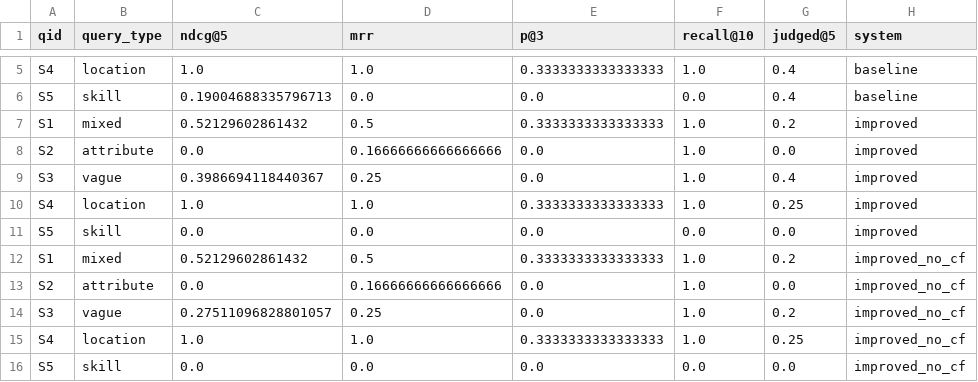
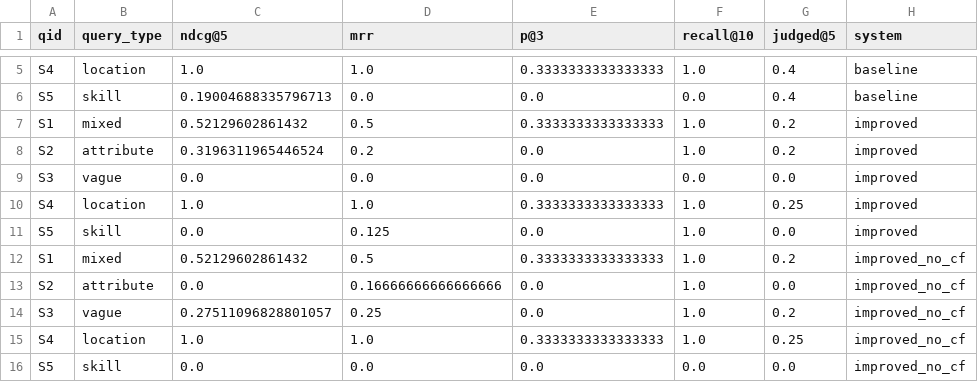
Before and after one commit to kollenur-student/MIS590_IR_Project, a CSV file: results/per_query.csv, drawn as a sheet; only a part is shown, gaps mark what is left out; the diff covers the shown part only.

```diff
--- a/results/per_query.csv
+++ b/results/per_query.csv
@@ -7,6 +7,6 @@ S5,skill,0.19004688335796713,0.0,0.0,0.0,0.4,baseline
 S1,mixed,0.52129602861432,0.5,0.3333333333333333,1.0,0.2,improved
-S2,attribute,0.0,0.16666666666666666,0.0,1.0,0.0,improved
-S3,vague,0.3986694118440367,0.25,0.0,1.0,0.4,improved
+S2,attribute,0.3196311965446524,0.2,0.0,1.0,0.2,improved
+S3,vague,0.0,0.0,0.0,0.0,0.0,improved
 S4,location,1.0,1.0,0.3333333333333333,1.0,0.25,improved
-S5,skill,0.0,0.0,0.0,0.0,0.0,improved
+S5,skill,0.0,0.125,0.0,1.0,0.0,improved
 S1,mixed,0.52129602861432,0.5,0.3333333333333333,1.0,0.2,improved_no_cf
```
Also changed, not shown: 31 edited cells elsewhere in this file, data/resources/surfability_thresholds.csv, eval/queries.tsv, 41 other files.
